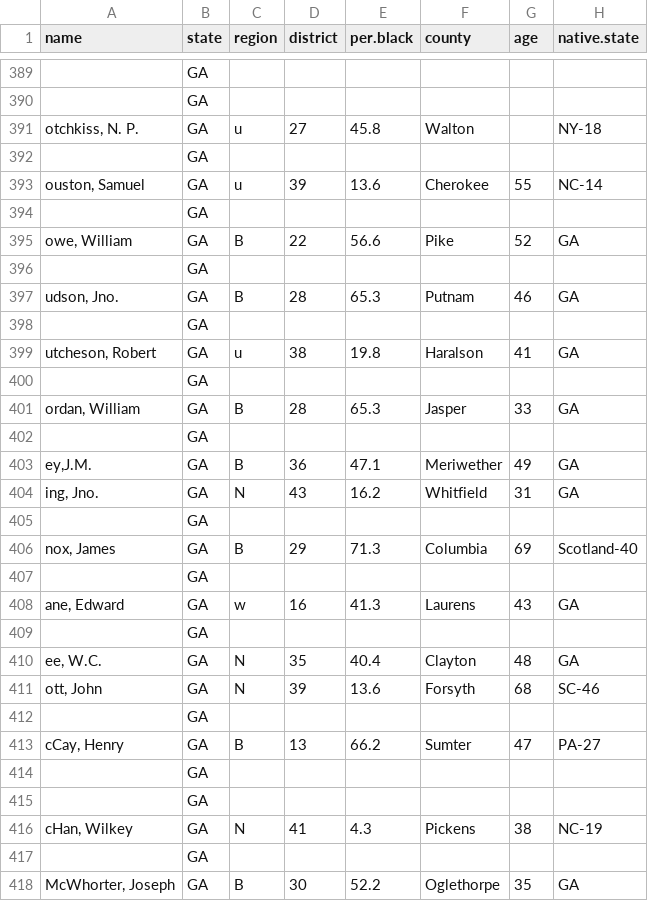
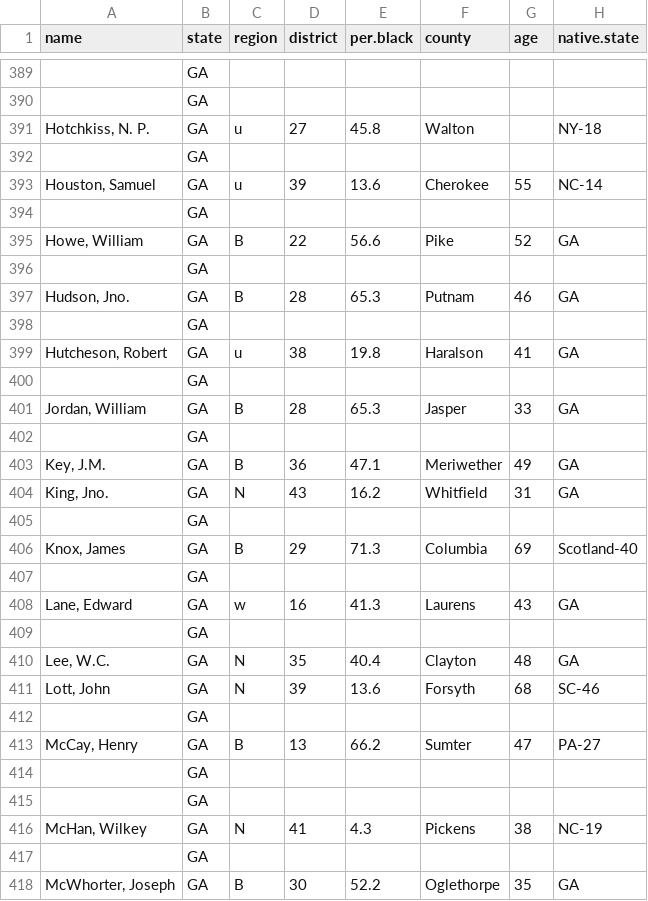
Before and after one commit to jvpoulos/amnesty, a CSV file: data/southern-white-delegates.csv, drawn as a sheet; only a part is shown, gaps mark what is left out; the diff covers the shown part only; the diff names each change by its address in the sheet, - before the commit and + after, or states it on an @@ line.

```diff
--- a/data/southern-white-delegates.csv
+++ b/data/southern-white-delegates.csv
-A391 (name): otchkiss, N. P.
+A391 (name): Hotchkiss, N. P.
-A393 (name): ouston, Samuel
+A393 (name): Houston, Samuel
-A395 (name): owe, William
+A395 (name): Howe, William
-A397 (name): udson, Jno.
+A397 (name): Hudson, Jno.
-A399 (name): utcheson, Robert
+A399 (name): Hutcheson, Robert
-A401 (name): ordan, William
+A401 (name): Jordan, William
-A403 (name): ey,J.M.
+A403 (name): Key, J.M.
-A404 (name): ing, Jno.
+A404 (name): King, Jno.
-A406 (name): nox, James
+A406 (name): Knox, James
-A408 (name): ane, Edward
+A408 (name): Lane, Edward
-A410 (name): ee, W.C.
+A410 (name): Lee, W.C.
-A411 (name): ott, John
+A411 (name): Lott, John
-A413 (name): cCay, Henry
+A413 (name): McCay, Henry
-A416 (name): cHan, Wilkey
+A416 (name): McHan, Wilkey
```
Also changed, not shown: 50 edited cells elsewhere in this file, 1 other file.
